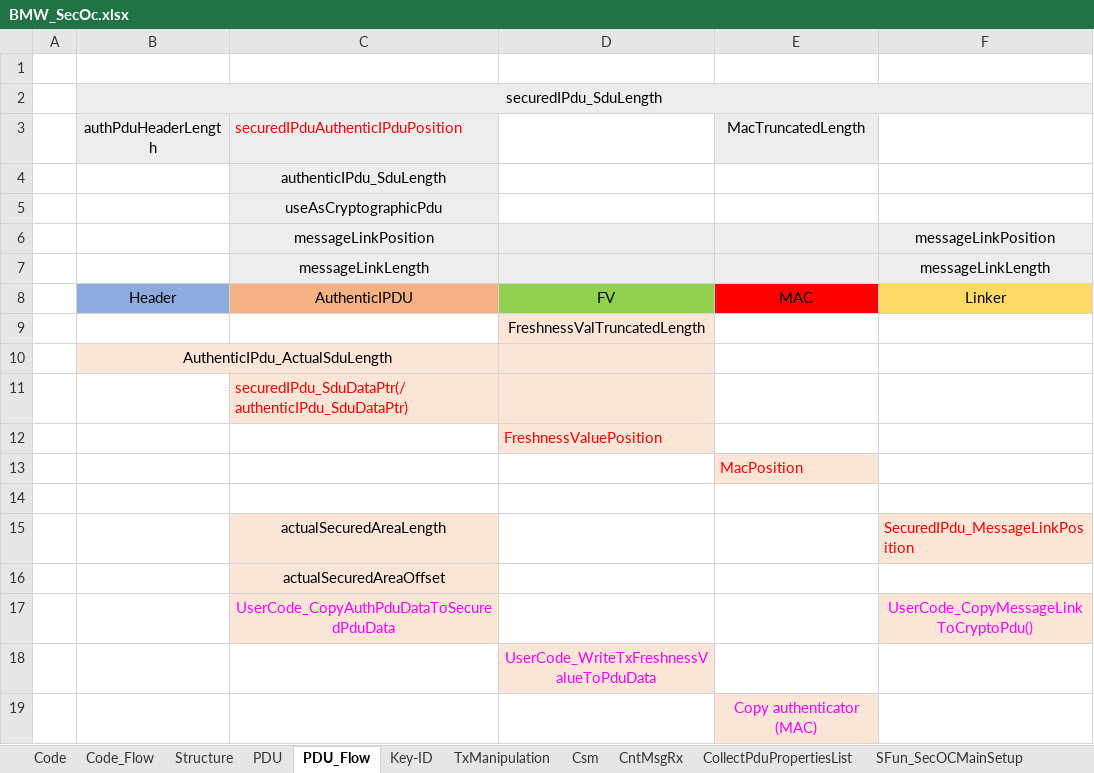
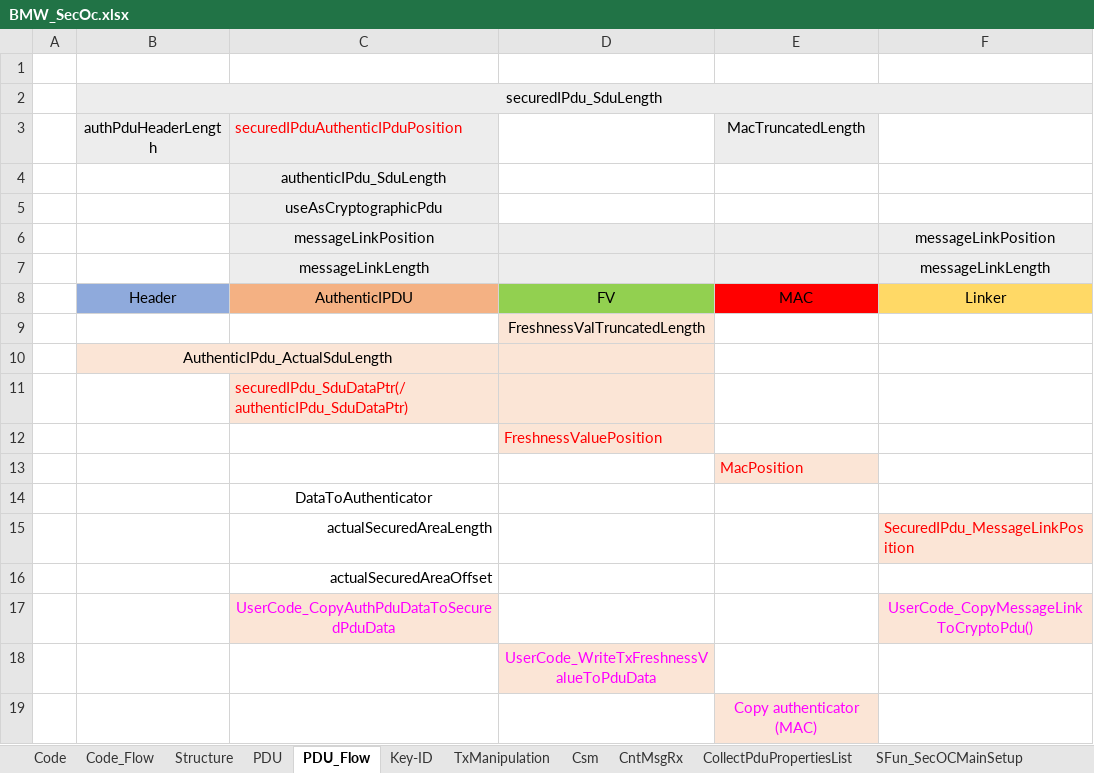
Before and after one commit to egoDaddy/XuhuaRepo, an Excel workbook: BMW_SecOc.xlsx, sheet PDU_Flow, drawn as a sheet; values as stored, in another font and other column widths than the file's, no borders; charts and pictures not drawn; the diff names each change by its address in the sheet, - before the commit and + after, or states it on an @@ line.

```diff
--- a/BMW_SecOc.xlsx (sheet PDU_Flow)
+++ b/BMW_SecOc.xlsx (sheet PDU_Flow)
-C14 (securedIPduAuthenticIPduPosition): (empty)
+C14 (securedIPduAuthenticIPduPosition): DataToAuthenticator
@@ C15:C16 fill: #FBE5D6 → none, alignment: center → right @@
```
Also changed, not shown: other sheet tabs, charts or pictures.
